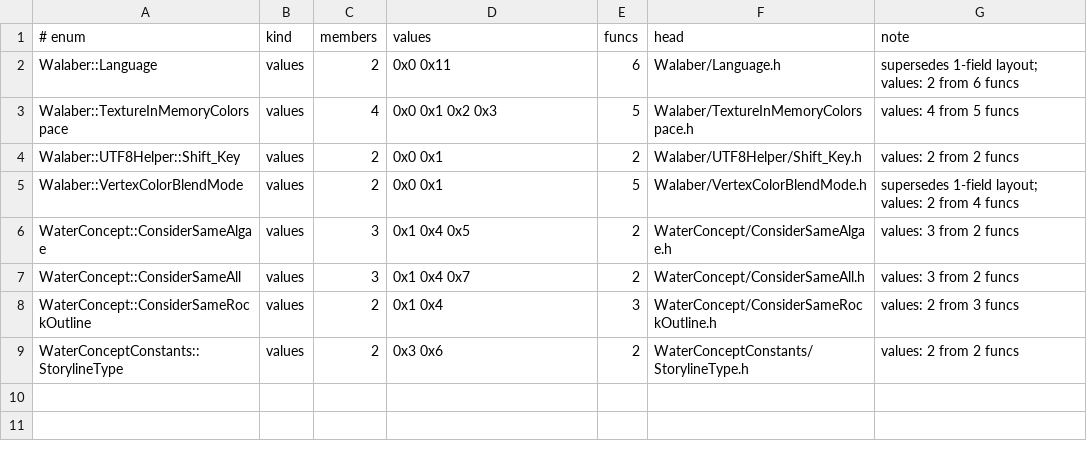
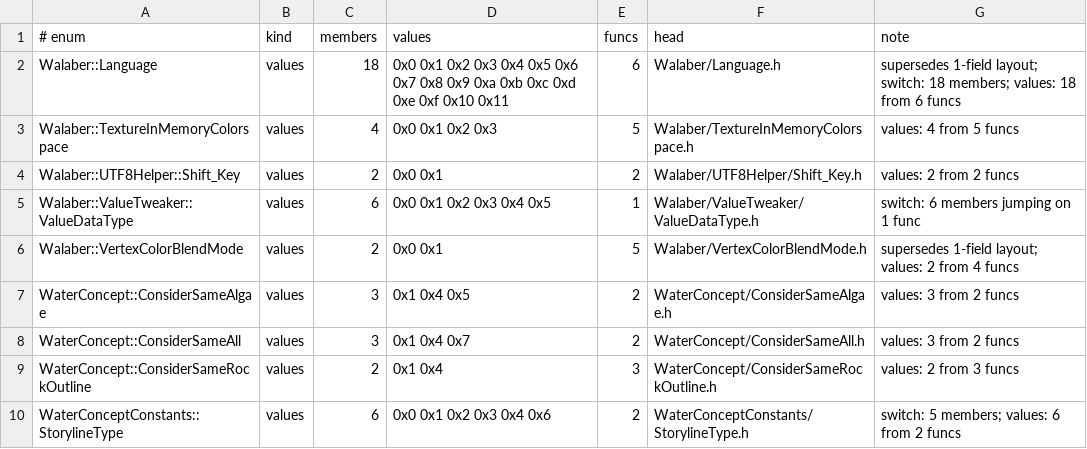
Before and after one commit to Mahooked/wmw-decomp, a TSV file: out/types/enums.tsv, drawn as a sheet.

Commit message:
enums: recover jump-table dispatch as switch evidence
ProbeSwitch recognized Ghidra's computed-jump sites inside the 456 seed
functions (36 sites, 35 with resolved flows). EnumScan now slices the
BRANCHIND target back through the AArch64 switch idiom - adrp/add table
base, bounds check, ldrsw entry, add case address - and only emits a row
when the table entry for index i actually branches to one of Ghidra's
resolved flows over a contiguous index run.

Proof rules gain a third leg: a single function's verified jump table over
>= 3 distinct indices proves the enum (cmp/store rows keep the >= 2 values
from >= 2 functions rule). 9 enums now clear the bar, up from 8:

  - Walaber::Language 0..17 (complete: languageToString, both ISO-code
    helpers)
  - Walaber::ValueTweaker::ValueDataType 0..5
  - WaterConceptConstants::StorylineType 0 1 2 3 4 6

check_enums.py mirrors the rule and the gate is green (332 headers, 0 bad
offsets).

```diff
--- a/out/types/enums.tsv
+++ b/out/types/enums.tsv
@@ -1,5 +1,6 @@
 # enum	kind	members	values	funcs	head	note
-Walaber::Language	values	2	0x0 0x11	6	Walaber/Language.h	supersedes 1-field layout; values: 2 from 6 funcs
+Walaber::Language	values	18	0x0 0x1 0x2 0x3 0x4 0x5 0x6 0x7 0x8 0x9 0xa 0xb 0xc 0xd 0xe 0xf 0x10 0x11	6	Walaber/Language.h	supersedes 1-field layout; switch: 18 members; values: 18 from 6 funcs
 Walaber::TextureInMemoryColorspace	values	4	0x0 0x1 0x2 0x3	5	Walaber/TextureInMemoryColorspace.h	values: 4 from 5 funcs
 Walaber::UTF8Helper::Shift_Key	values	2	0x0 0x1	2	Walaber/UTF8Helper/Shift_Key.h	values: 2 from 2 funcs
+Walaber::ValueTweaker::ValueDataType	values	6	0x0 0x1 0x2 0x3 0x4 0x5	1	Walaber/ValueTweaker/ValueDataType.h	switch: 6 members jumping on 1 func
 Walaber::VertexColorBlendMode	values	2	0x0 0x1	5	Walaber/VertexColorBlendMode.h	supersedes 1-field layout; values: 2 from 4 funcs
@@ -8,2 +9,2 @@ WaterConcept::ConsiderSameAll	values	3	0x1 0x4 0x7	2	WaterConcept/ConsiderSameAl
 WaterConcept::ConsiderSameRockOutline	values	2	0x1 0x4	3	WaterConcept/ConsiderSameRockOutline.h	values: 2 from 3 funcs
-WaterConceptConstants::StorylineType	values	2	0x3 0x6	2	WaterConceptConstants/StorylineType.h	values: 2 from 2 funcs
+WaterConceptConstants::StorylineType	values	6	0x0 0x1 0x2 0x3 0x4 0x6	2	WaterConceptConstants/StorylineType.h	switch: 5 members; values: 6 from 2 funcs
```
Also changed, not shown: 14 other files.
